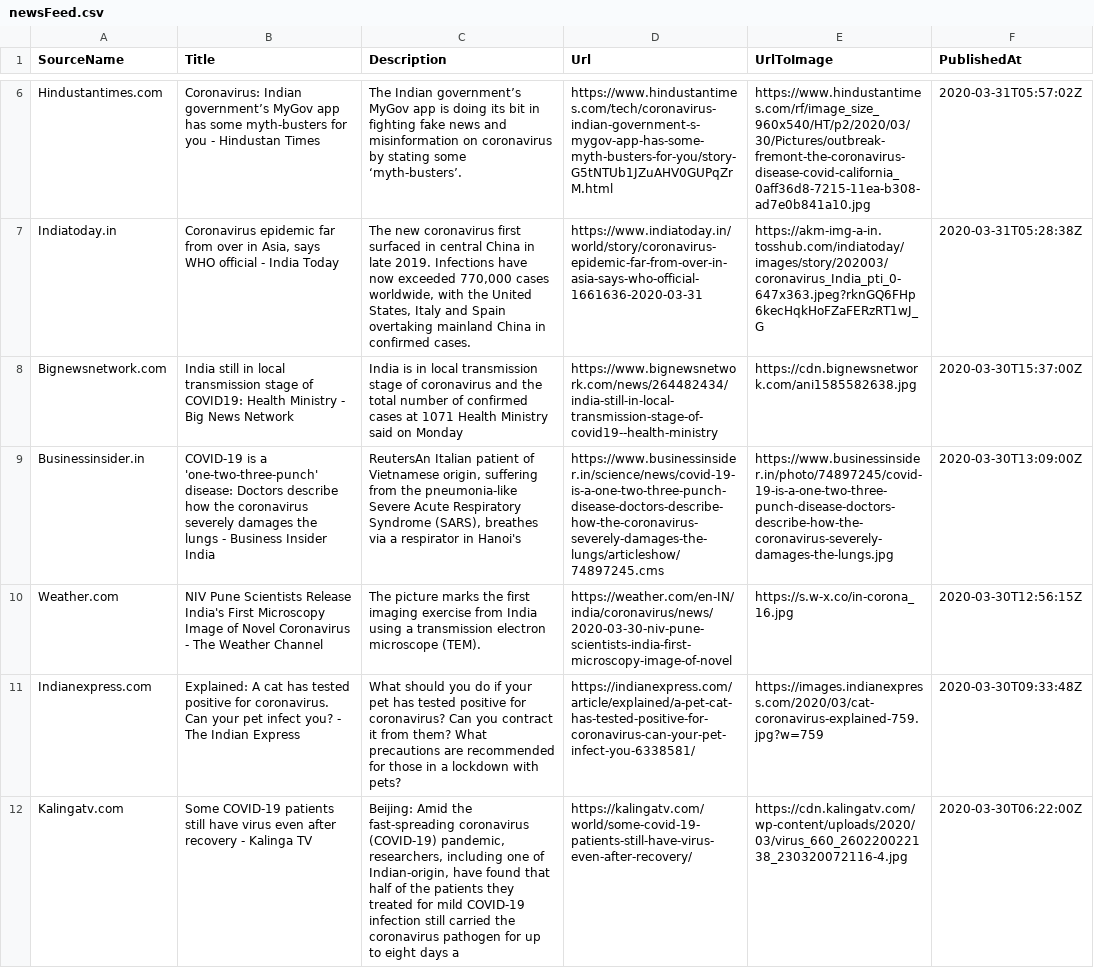
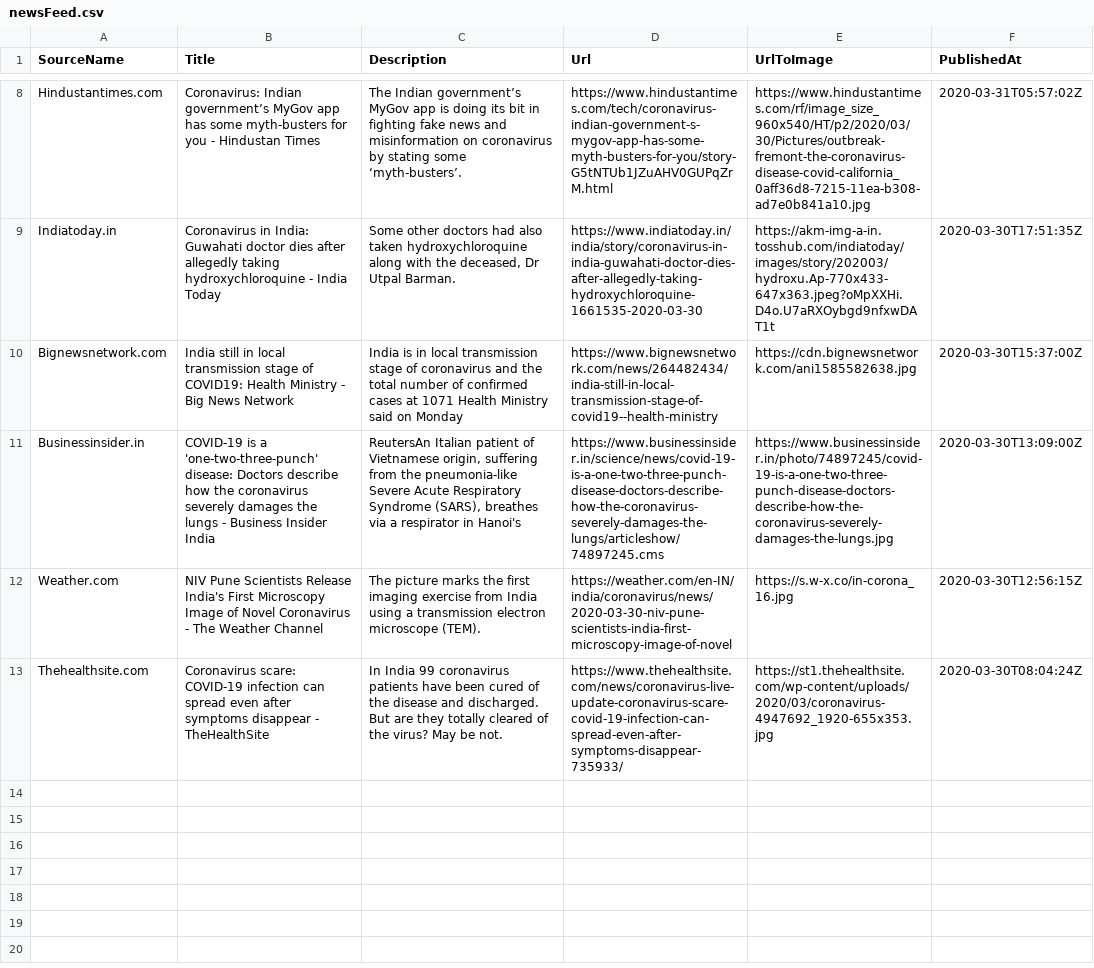
Before and after one commit to PritiShaw/Covid-19-India, a CSV file: src/data/newsFeed.csv, drawn as a sheet; only a part is shown, gaps mark what is left out; removed rows and columns are numbered as before the commit, all else as after; the diff covers the shown part only; the diff names each change by its address in the sheet, - before the commit and + after, or states it on an @@ line.

Commit message:
Stats Bot pushed at 31-03-2020_11:00PM IST

```diff
--- a/src/data/newsFeed.csv
+++ b/src/data/newsFeed.csv
-B9 (Title): Coronavirus epidemic far from over in Asia, says WHO official - India…
+B9 (Title): Coronavirus in India: Guwahati doctor dies after allegedly taking hydroxychloroquine - India…
-C9 (Description): The new coronavirus first surfaced in central China in late 2019. Infections have now exceeded 770,000 cases worldwide, with the United States, Italy and Spain overtaking mainland China in confirmed cases.
+C9 (Description): Some other doctors had also taken hydroxychloroquine along with the deceased, Dr Utpal Barman.
-D9 (Url): https://www.indiatoday.in/world/story/coronavirus-epidemic-far-from-over-in-asia-says-who-official-1661636-2020-03-31
+D9 (Url): https://www.indiatoday.in/india/story/coronavirus-in-india-guwahati-doctor-dies-after-allegedly-taking-hydroxychloroquine-1661535-2020-03-30
-E9 (UrlToImage): https://akm-img-a-in.tosshub.com/indiatoday/images/story/202003/coronavirus_India_pti_0-647x363.jpeg?rknGQ6FHp6kecHqkHoFZaFERzRT1wJ_G
+E9 (UrlToImage): https://akm-img-a-in.tosshub.com/indiatoday/images/story/202003/hydroxu.Ap-770x433-647x363.jpeg?oMpXXHi.D4o.U7aRXOybgd9nfxwDAT1t
-F9 (PublishedAt): 2020-03-31T05:28:38Z
+F9 (PublishedAt): 2020-03-30T17:51:35Z
-row 11: Indianexpress.com | Explained: A cat has tested positive for coronavirus. Can your pet infect you? - The Indian Express | What should you do if your pet has tested positive for coronavirus? Can you contract it from them? What precautions are recommended for those in a lockdown with pets? | https://indianexpress.com/article/explained/a-pet-cat-has-tested-positive-for-coronavirus-can-your-pet-infect-you-6338581/ | https://images.indianexpress.com/2020/03/cat-coronavirus-explained-759.jpg?w=759 | 2020-03-30T09:33:48Z
-row 12: Kalingatv.com | Some COVID-19 patients still have virus even after recovery - Kalinga TV | Beijing: Amid the fast-spreading coronavirus (COVID-19) pandemic, researchers, including one of Indian-origin, have found that half of the patients they treated for mild COVID-19 infection still carried the coronavirus pathogen for up to eight days a | https://kalingatv.com/world/some-covid-19-patients-still-have-virus-even-after-recovery/ | https://cdn.kalingatv.com/wp-content/uploads/2020/03/virus_660_260220022138_230320072116-4.jpg | 2020-03-30T06:22:00Z
+row 13: Thehealthsite.com | Coronavirus scare: COVID-19 infection can spread even after symptoms disappear - TheHealthSite | In India 99 coronavirus patients have been cured of the disease and discharged. But are they totally cleared of the virus? May be not. | https://www.thehealthsite.com/news/coronavirus-live-update-coronavirus-scare-covid-19-infection-can-spread-even-after-symptoms-disappear-735933/ | https://st1.thehealthsite.com/wp-content/uploads/2020/03/coronavirus-4947692_1920-655x353.jpg | 2020-03-30T08:04:24Z
```
Also changed, not shown: 4 added rows and 2 removed rows elsewhere in this file.
